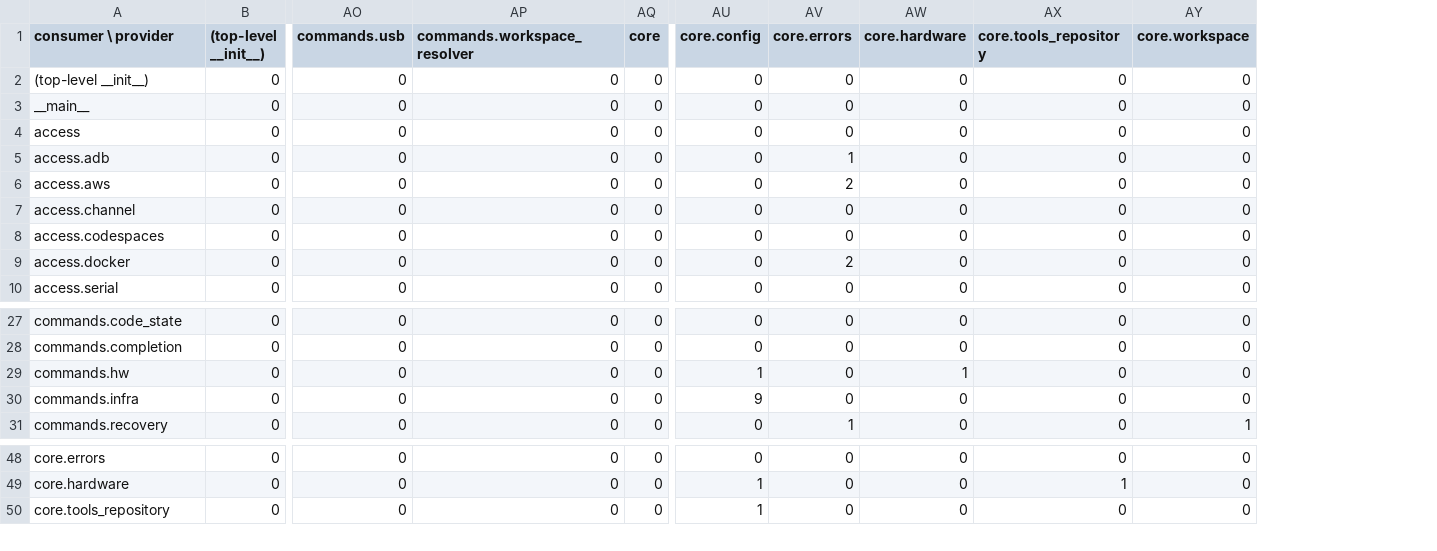
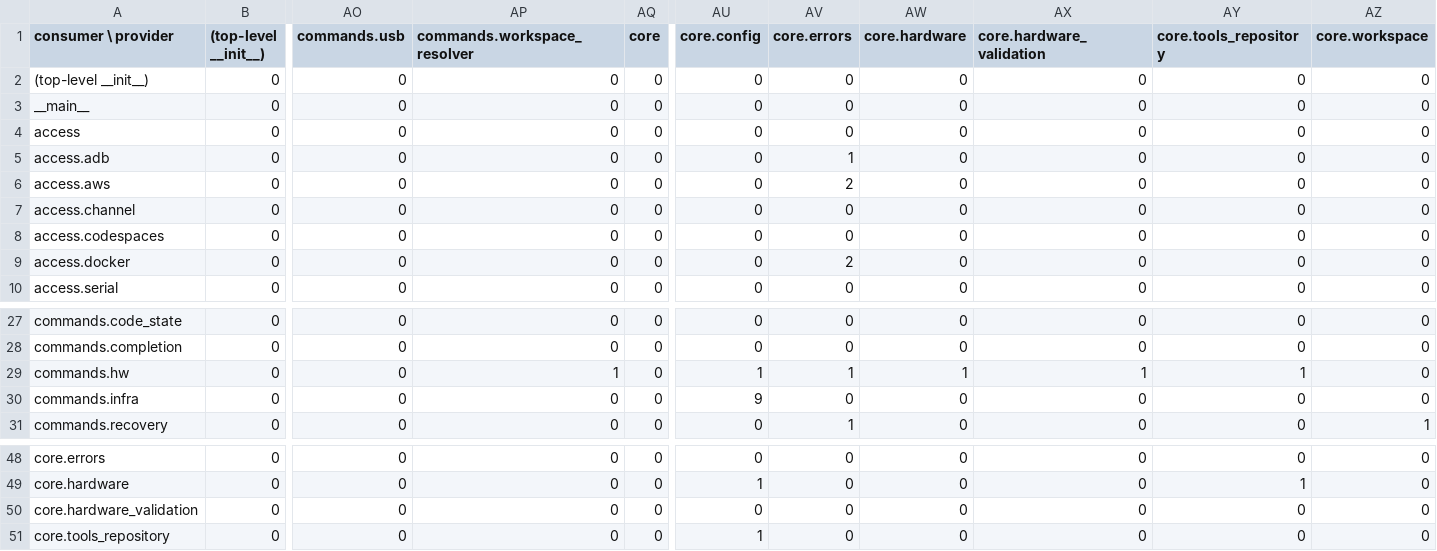
Before and after one commit to ThousandsOfTies/AgentCockpit, a CSV file: GAR_LIB_DSM_file_level.csv, drawn as a sheet; only a part is shown, gaps mark what is left out; addresses are those after the commit; rows hold the shown columns only; the diff names each change by its address in the sheet, - before the commit and + after, or states it on an @@ line.

Commit message:
Validate product hardware contracts

```diff
--- a/GAR_LIB_DSM_file_level.csv
+++ b/GAR_LIB_DSM_file_level.csv
+column AX (core.hardware_validation), rows 2-10: all 0; rows 27-31: 0 | 0 | 1 | 0 | 0; rows 48-49: 0 | 0; row 51: 0
-AP29 (commands.workspace_resolver): 0
+AP29 (commands.workspace_resolver): 1
-AV29 (core.errors): 0
+AV29 (core.errors): 1
-AY29 (core.tools_repository): 0
+AY29 (core.tools_repository): 1
+row 50: core.hardware_validation | 0 | 0 | 0 | 0 | 0 | 0 | 0 | 0 | 0 | 0
```
Also changed, not shown: 9 other files.
